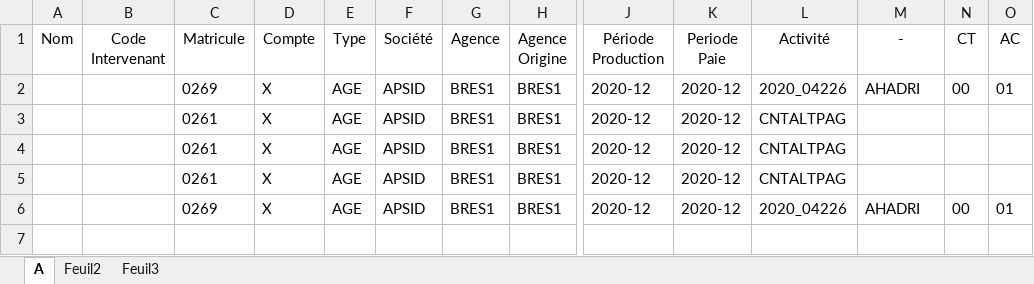
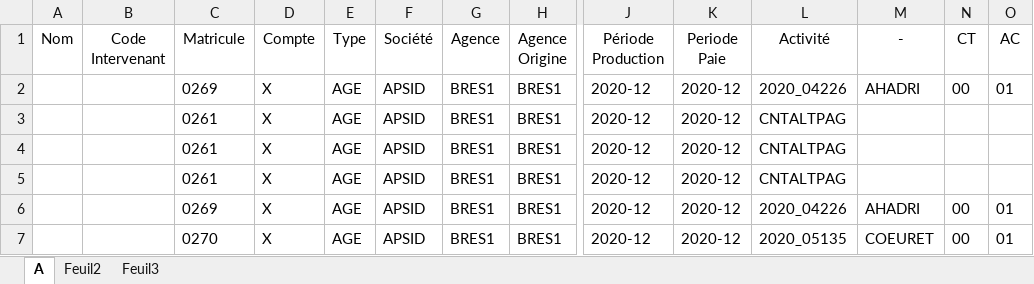
Before and after one commit to Guillaume-Guardia/ndf-python, an Excel workbook: data/test.xlsx, sheet A, drawn as a sheet; only a part is shown, gaps mark what is left out; values as stored, in another font and other column widths than the file's, no borders; rows hold the shown columns only; the diff names each change by its address in the sheet, - before the commit and + after, or states it on an @@ line.

```diff
--- a/data/test.xlsx (sheet A)
+++ b/data/test.xlsx (sheet A)
+row 7:  |  | 0270 | X | AGE | APSID | BRES1 | BRES1 | 2020-12 | 2020-12 | 2020_05135 | COEURET | 00 | 01
```
Also changed, not shown: 15 other files.
